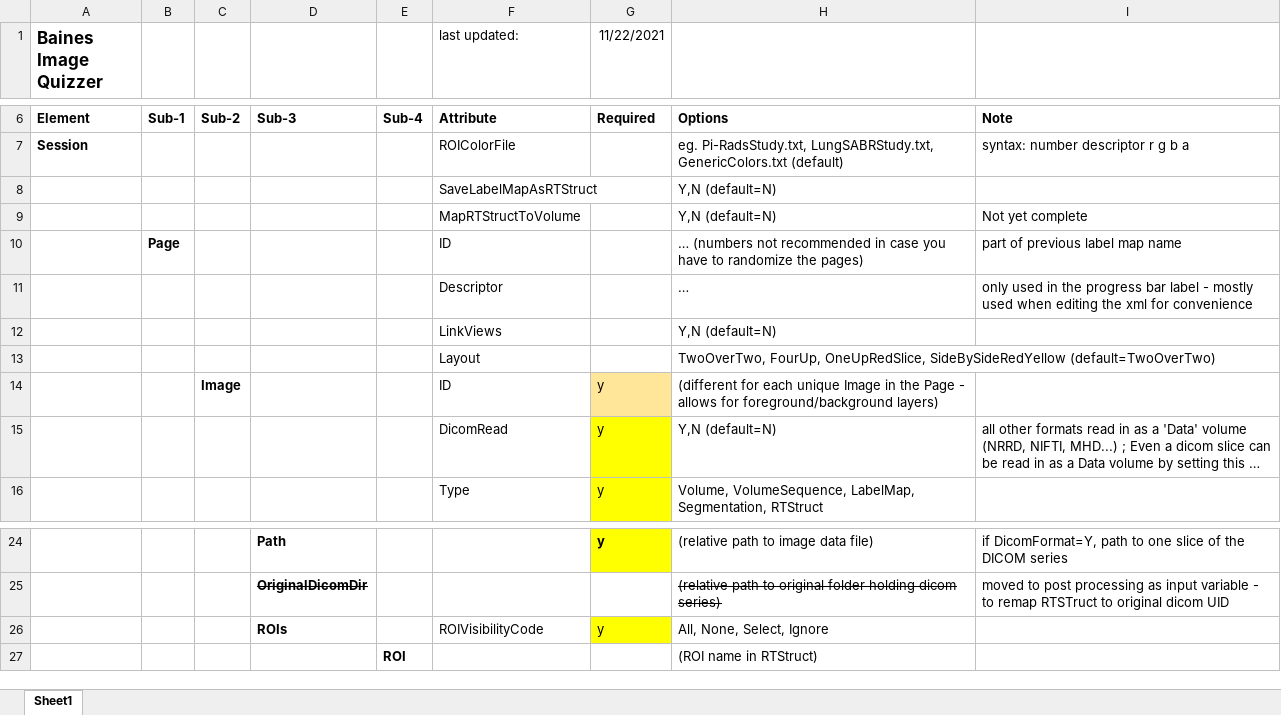
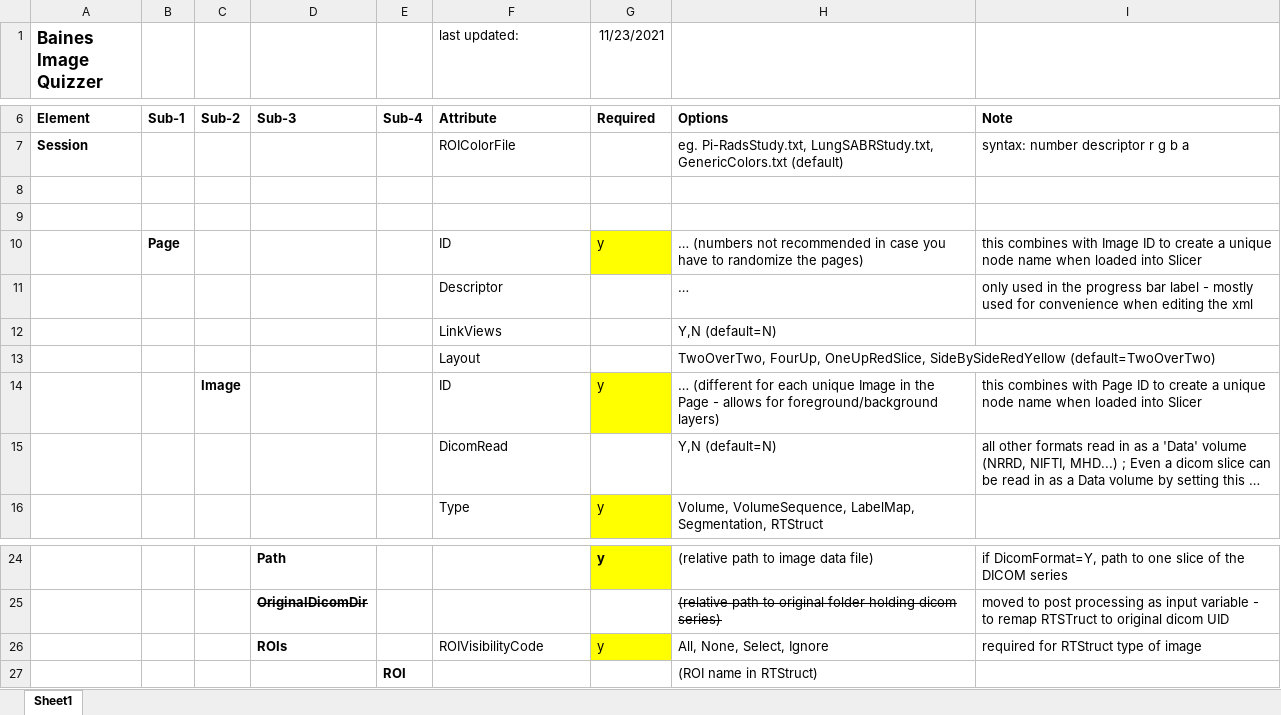
Before and after one commit to baines-imaging-research-laboratory/BainesImageQuizzer, an Excel workbook: Documentation/XML LayoutAndAttributes.xlsx, sheet Sheet1, drawn as a sheet; only a part is shown, gaps mark what is left out; long unchanged cells end in …; values as stored, in another font and other column widths than the file's, no borders; the diff names each change by its address in the sheet, - before the commit and + after, or states it on an @@ line.

Commit message:
Update validation code; fix coding convention for 'GetChildren' - this returns a list of xml elements - prefixed my variables with an 'l'; (TODO - GetChildren in Session code); Added more examples for TestHistology quiz

```diff
--- a/Documentation/XML LayoutAndAttributes.xlsx (sheet Sheet1)
+++ b/Documentation/XML LayoutAndAttributes.xlsx (sheet Sheet1)
-G1: 11/22/2021
+G1: 11/23/2021
-row 8:  |  |  |  |  | SaveLabelMapAsRTStruct |  | Y,N (default=N)
+row 8: (empty)
-row 9:  |  |  |  |  | MapRTStructToVolume |  | Y,N (default=N) | Not yet complete
+row 9: (empty)
-G10 (11/23/2021): (empty)
+G10 (11/23/2021): y
-G10 fill: none
+G10 fill: #FFFF00
-I10: part of previous label map name
+I10: this combines with Image ID to create a unique node name when loaded into Slicer
-I11: …mostly used when editing the xml for convenience
+I11: …mostly used for convenience when editing the xml
-G14 fill: #FFE699
+G14 fill: #FFFF00
-H14: (different for…
+H14: … (different for…
-I14: (empty)
+I14: this combines with Page ID to create a unique node name when loaded into Slicer
-G15 (11/23/2021): y
+G15 (11/23/2021): (empty)
-G15 fill: #FFFF00
+G15 fill: none
-I26: (empty)
+I26: required for RTStruct type of image
```
Also changed, not shown: 6 other files.
